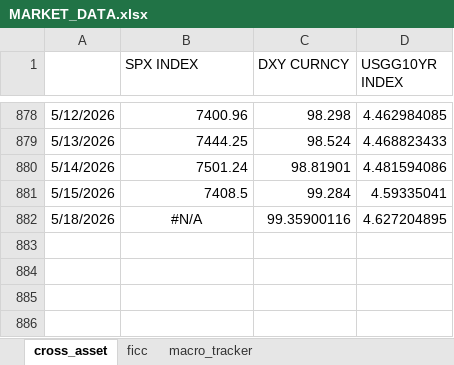
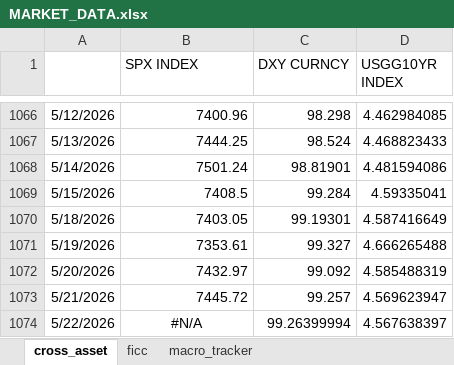
Before and after one commit to ChuchuLS/market-reading, an Excel workbook: data/MARKET_DATA.xlsx, sheet cross_asset, drawn as a sheet; only a part is shown, gaps mark what is left out; values as stored, in another font and other column widths than the file's, no borders; addresses are those after the commit; the diff covers the shown part only; the diff names each change by its address in the sheet, - before the commit and + after, or states it on an @@ line.

```diff
--- a/data/MARKET_DATA.xlsx (sheet cross_asset)
+++ b/data/MARKET_DATA.xlsx (sheet cross_asset)
-B1070 (SPX INDEX): #N/A
+B1070 (SPX INDEX): 7403.05
-B1070 alignment: center
+B1070 alignment: right
-C1070 (DXY CURNCY): 99.35900116
+C1070 (DXY CURNCY): 99.19301
-D1070 (USGG10YR INDEX): 4.627204895
+D1070 (USGG10YR INDEX): 4.587416649
+row 1071: 5/19/2026 | 7353.61 | 99.327 | 4.666265488
+row 1072: 5/20/2026 | 7432.97 | 99.092 | 4.585488319
+row 1073: 5/21/2026 | 7445.72 | 99.257 | 4.569623947
+row 1074: 5/22/2026 | #N/A | 99.26399994 | 4.567638397
```
Also changed, not shown: 188 added rows elsewhere in this sheet, sheet ficc, sheet macro_tracker, formulas that keep their value.
